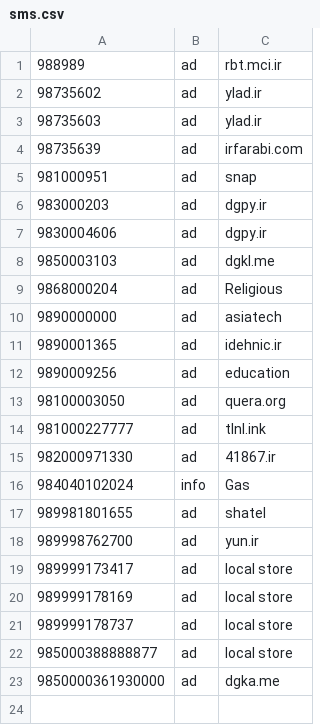
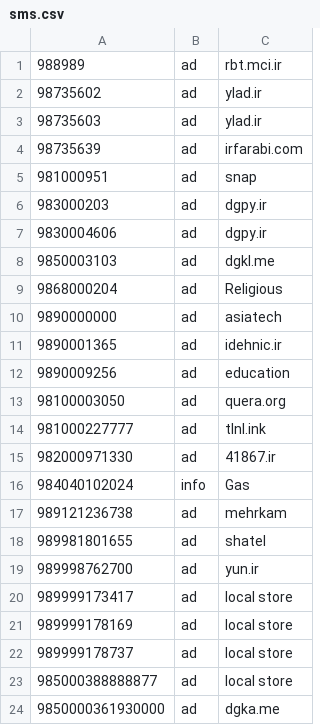
Before and after one commit to KambizMoradi/Iran_Spammer_Phone_Numbers, a CSV file: sms.csv, drawn as a sheet; the diff names each change by its address in the sheet, - before the commit and + after, or states it on an @@ line.

Commit message:
mehrkam ad

```diff
--- a/sms.csv
+++ b/sms.csv
+row 17: 989121236738 | ad | mehrkam
```
